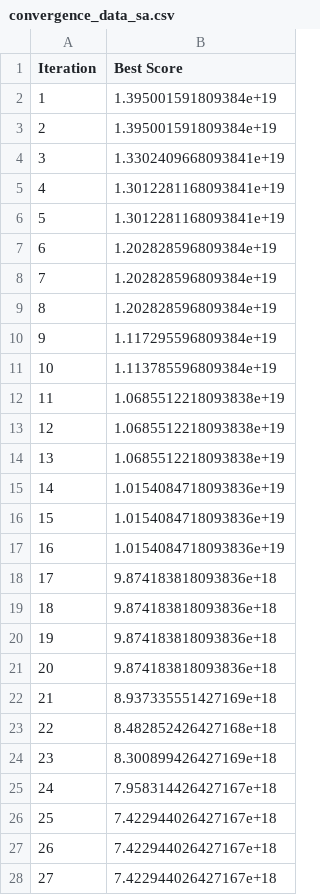
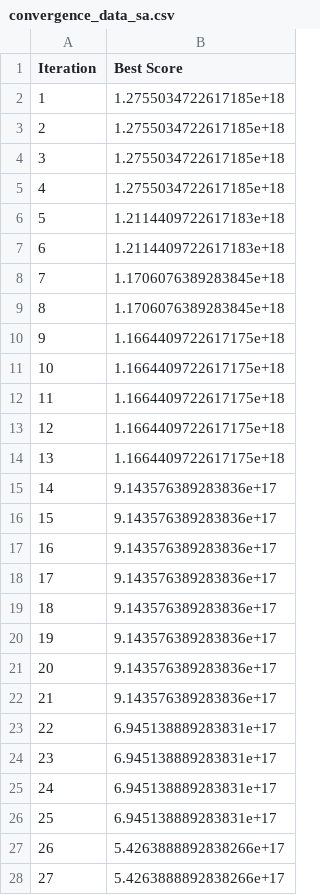
Before and after one commit to KeitAB1/streamlit-hello, a CSV file: result/ConvergenceData/convergence_data_sa.csv, drawn as a sheet; only a part is shown; the diff covers the shown part only.

```diff
--- a/result/ConvergenceData/convergence_data_sa.csv
+++ b/result/ConvergenceData/convergence_data_sa.csv
@@ -1,28 +1,28 @@
 Iteration,Best Score
-1,1.395001591809384e+19
-2,1.395001591809384e+19
-3,1.3302409668093841e+19
-4,1.3012281168093841e+19
-5,1.3012281168093841e+19
-6,1.202828596809384e+19
-7,1.202828596809384e+19
-8,1.202828596809384e+19
-9,1.117295596809384e+19
-10,1.113785596809384e+19
-11,1.0685512218093838e+19
-12,1.0685512218093838e+19
-13,1.0685512218093838e+19
-14,1.0154084718093836e+19
-15,1.0154084718093836e+19
-16,1.0154084718093836e+19
-17,9.874183818093836e+18
-18,9.874183818093836e+18
-19,9.874183818093836e+18
-20,9.874183818093836e+18
-21,8.937335551427169e+18
-22,8.482852426427168e+18
-23,8.300899426427169e+18
-24,7.958314426427167e+18
-25,7.422944026427167e+18
-26,7.422944026427167e+18
-27,7.422944026427167e+18
+1,1.2755034722617185e+18
+2,1.2755034722617185e+18
+3,1.2755034722617185e+18
+4,1.2755034722617185e+18
+5,1.2114409722617183e+18
+6,1.2114409722617183e+18
+7,1.1706076389283845e+18
+8,1.1706076389283845e+18
+9,1.1664409722617175e+18
+10,1.1664409722617175e+18
+11,1.1664409722617175e+18
+12,1.1664409722617175e+18
+13,1.1664409722617175e+18
+14,9.143576389283836e+17
+15,9.143576389283836e+17
+16,9.143576389283836e+17
+17,9.143576389283836e+17
+18,9.143576389283836e+17
+19,9.143576389283836e+17
+20,9.143576389283836e+17
+21,9.143576389283836e+17
+22,6.945138889283831e+17
+23,6.945138889283831e+17
+24,6.945138889283831e+17
+25,6.945138889283831e+17
+26,5.4263888892838266e+17
+27,5.4263888892838266e+17
```
Also changed, not shown: 61 edited cells elsewhere in this file, result/final_stack_distribution/final_stack_distribution_height_pso_sa.csv, 21 other files.
